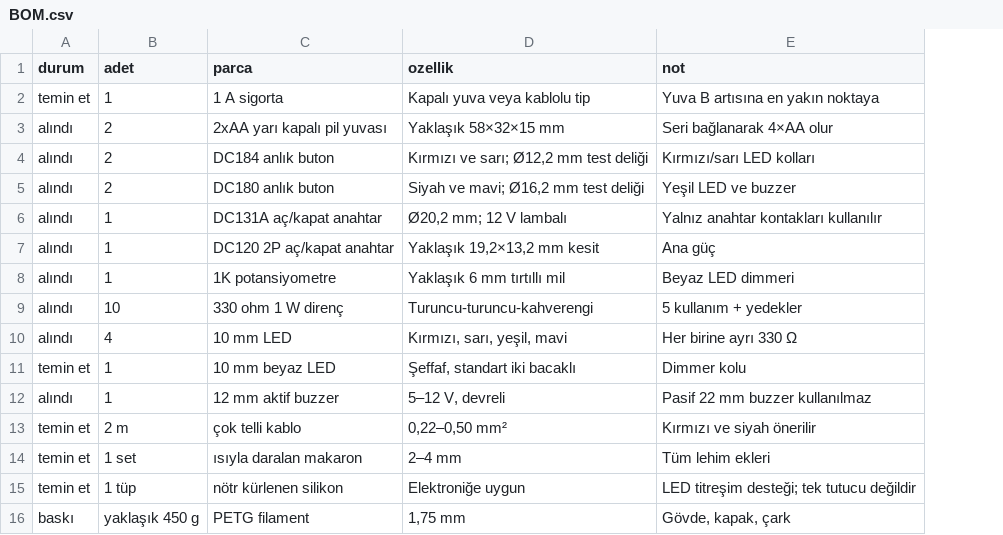
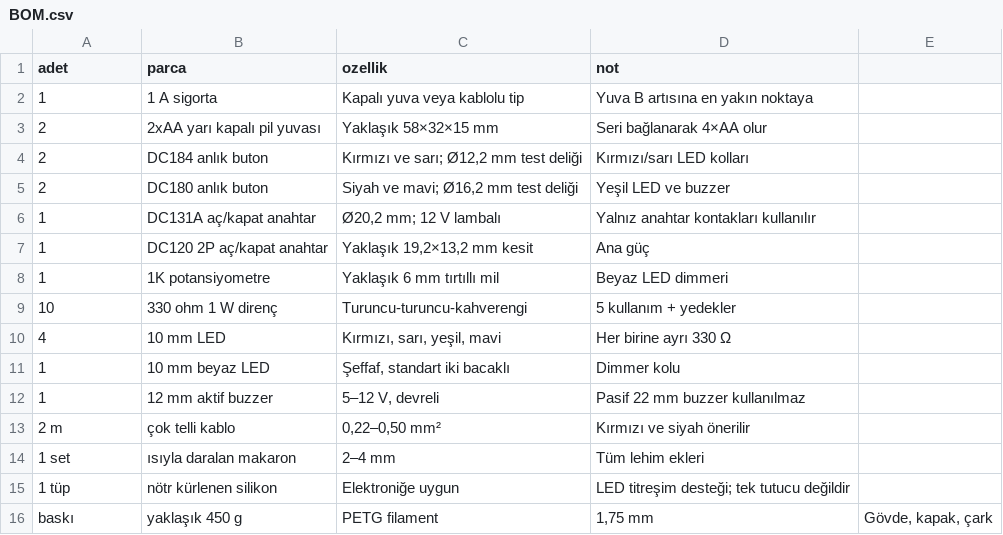
Before and after one commit to mesutpiskin/little-explorer-activity-box, a CSV file: docs/BOM.csv, drawn as a sheet; removed rows and columns are numbered as before the commit, all else as after; the diff names each change by its address in the sheet, - before the commit and + after, or states it on an @@ line.

Commit message:
Reorder BOM.csv columns for consistency

```diff
--- a/docs/BOM.csv
+++ b/docs/BOM.csv
-column A (durum), rows 2-15: temin et | alındı | alındı | alındı | alındı | alındı | alındı | alındı | alındı | temin et | alındı | temin et | temin et | temin et
+column E, empty
-row 16: baskı | yaklaşık 450 g | PETG filament | 1,75 mm | Gövde, kapak, çark
+row 16: baskı | yaklaşık 450 g | PETG filament | 1,75 mm | Gövde, kapak, çark
```
